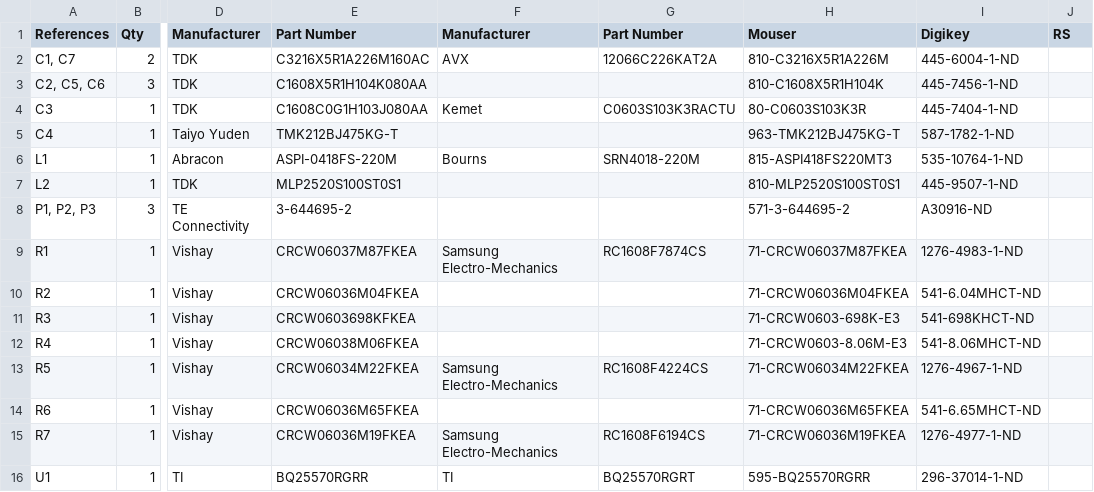
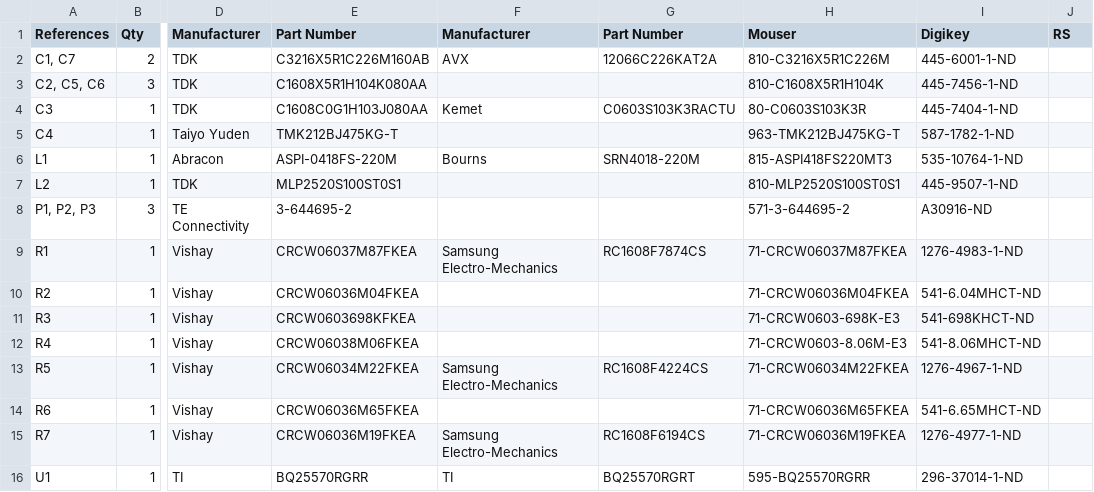
Before and after one commit to kitspace-forks/BQ25570_Harvester, a TSV file: 1-click-bom.tsv, drawn as a sheet; only a part is shown, gaps mark what is left out; the diff names each change by its address in the sheet, - before the commit and + after, or states it on an @@ line.

Commit message:
Update capacitor selection

```diff
--- a/1-click-bom.tsv
+++ b/1-click-bom.tsv
-E2 (Part Number): C3216X5R1A226M160AC
+E2 (Part Number): C3216X5R1C226M160AB
-H2 (Mouser): 810-C3216X5R1A226M
+H2 (Mouser): 810-C3216X5R1C226M
-I2 (Digikey): 445-6004-1-ND
+I2 (Digikey): 445-6001-1-ND
```
